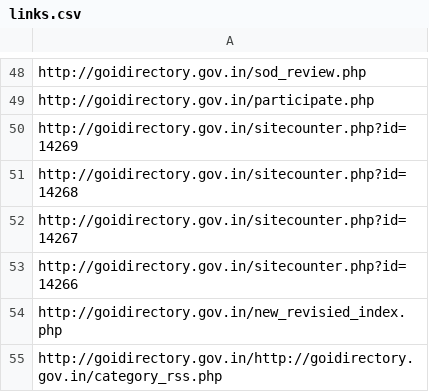
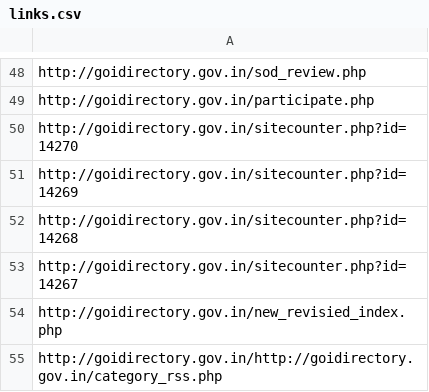
Before and after one commit to g-laz77/Authbase, a CSV file: webCrawaler/links.csv, drawn as a sheet; only a part is shown, gaps mark what is left out.

```diff
--- a/webCrawaler/links.csv
+++ b/webCrawaler/links.csv
@@ -49,2 +49,3 @@ http://goidirectory.gov.in/sod_review.php
 http://goidirectory.gov.in/participate.php
+http://goidirectory.gov.in/sitecounter.php?id=14270
 http://goidirectory.gov.in/sitecounter.php?id=14269
@@ -52,3 +53,2 @@ http://goidirectory.gov.in/sitecounter.php?id=14268
 http://goidirectory.gov.in/sitecounter.php?id=14267
-http://goidirectory.gov.in/sitecounter.php?id=14266
 http://goidirectory.gov.in/new_revisied_index.php
```
Also changed, not shown: 5 other files.
